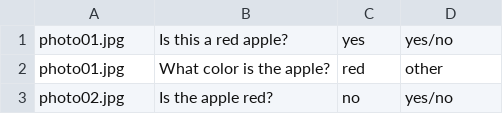
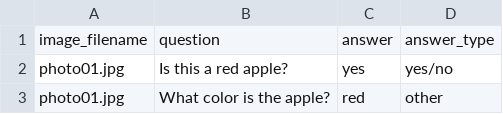
Before and after one commit to Olipet24/mini-vlm, a CSV file: data_new/questions.csv, drawn as a sheet; only a part is shown; the shorter side is filled out with more unchanged rows.

```diff
--- a/data_new/questions.csv
+++ b/data_new/questions.csv
@@ -1 +1,2 @@
+image_filename,question,answer,answer_type
 photo01.jpg,Is this a red apple?,yes,yes/no
```
Also changed, not shown: 11 other files.
